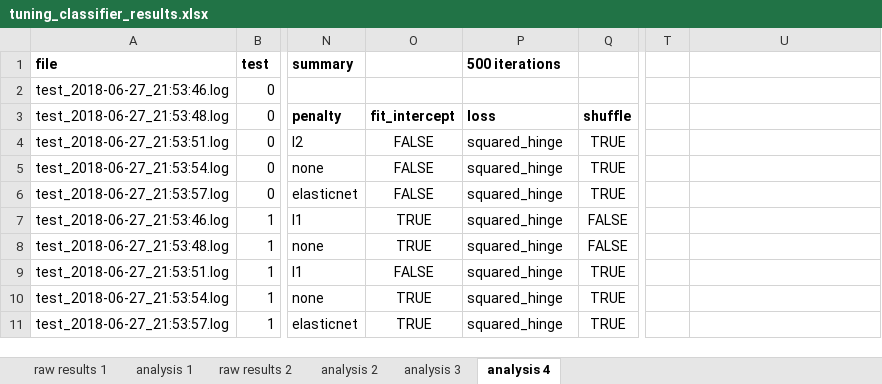
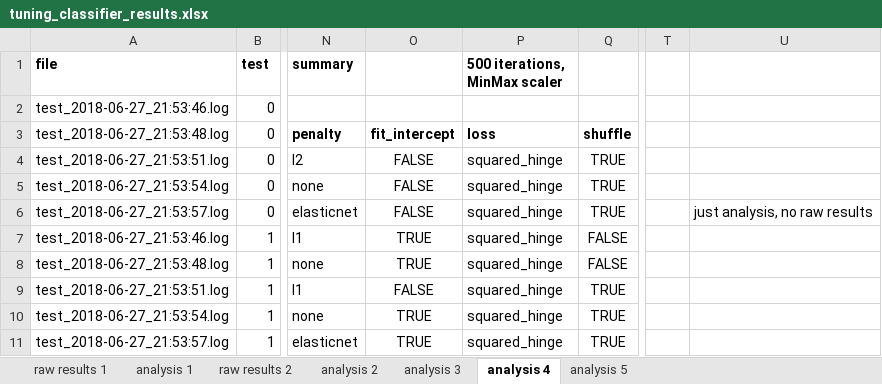
Before and after one commit to rkrohn/libraryadoption, an Excel workbook: tuning_classifier_results.xlsx, sheet analysis 4, drawn as a sheet; only a part is shown, gaps mark what is left out; values as stored, in another font and other column widths than the file's, no borders; the diff names each change by its address in the sheet, - before the commit and + after, or states it on an @@ line.

Commit message:
add StandardScaler results to spreadsheet, MinMax scaler seems better

```diff
--- a/tuning_classifier_results.xlsx (sheet analysis 4)
+++ b/tuning_classifier_results.xlsx (sheet analysis 4)
+sheet tab: analysis 5
-P1: 500 iterations
+P1: 500 iterations, MinMax scaler
-U6: (empty)
+U6: just analysis, no raw results
```
Also changed, not shown: sheet analysis 3, sheet analysis 2, sheet analysis 1.
